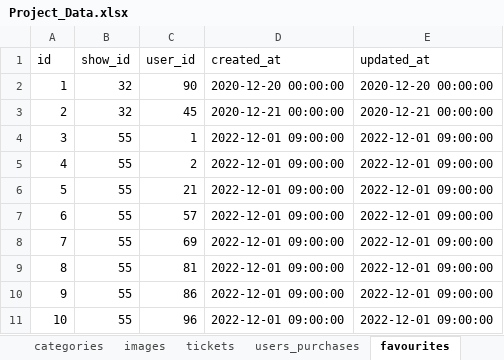
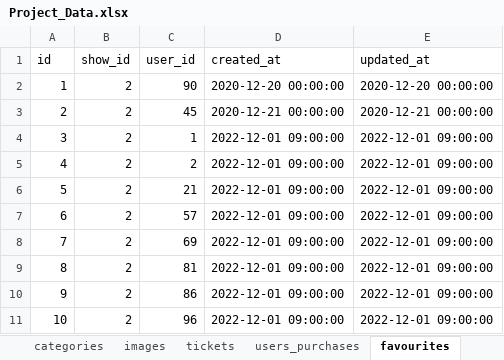
Before and after one commit to GeoffreyLuk/WSP012_Project2, an Excel workbook: database/Project_Data.xlsx, sheet favourites, drawn as a sheet; values as stored, in another font and other column widths than the file's, no borders; the diff names each change by its address in the sheet, - before the commit and + after, or states it on an @@ line.

```diff
--- a/database/Project_Data.xlsx (sheet favourites)
+++ b/database/Project_Data.xlsx (sheet favourites)
-B2:B3 (show_id): 32
+B2:B3 (show_id): 2
-B4:B11 (show_id): 55
+B4:B11 (show_id): 2
```
Also changed, not shown: sheet tickets, sheet shows, sheet chatroom_participants, sheet chatrooms, sheet shows_locations, sheet users_purchases, 28 other files.
